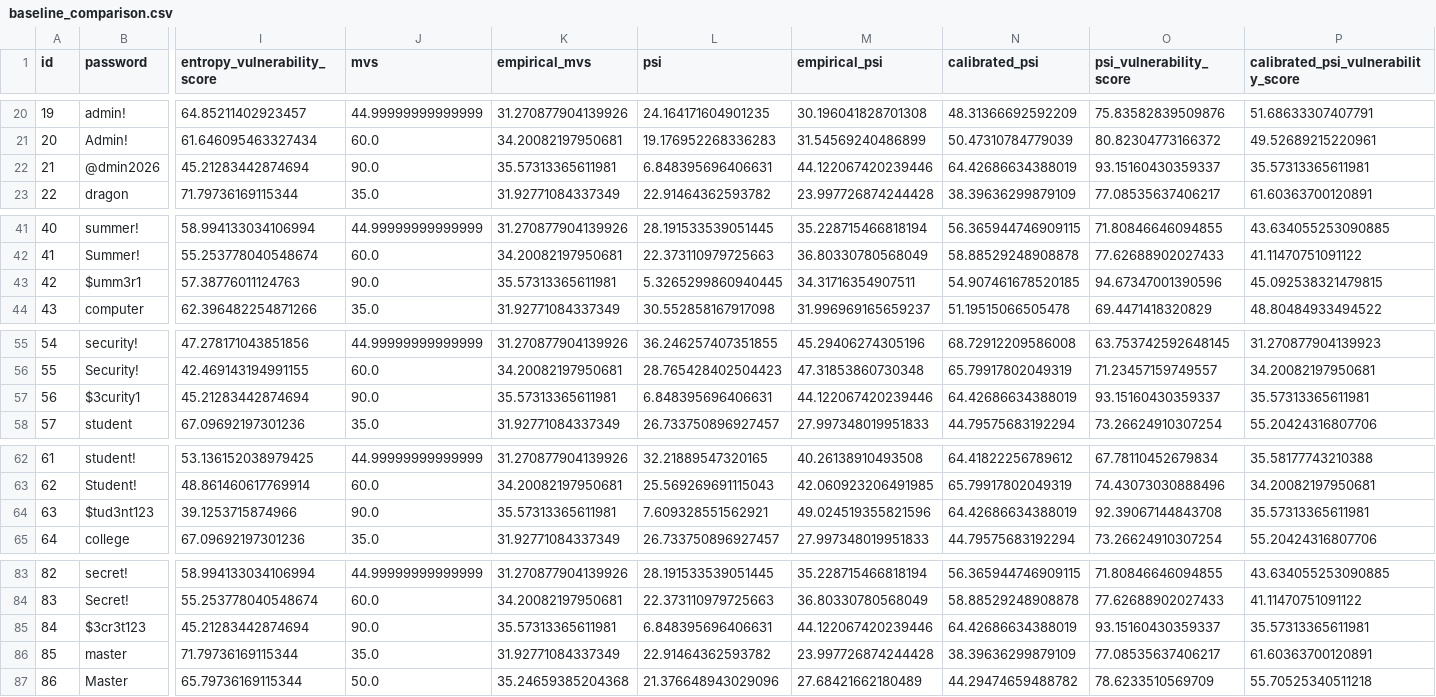
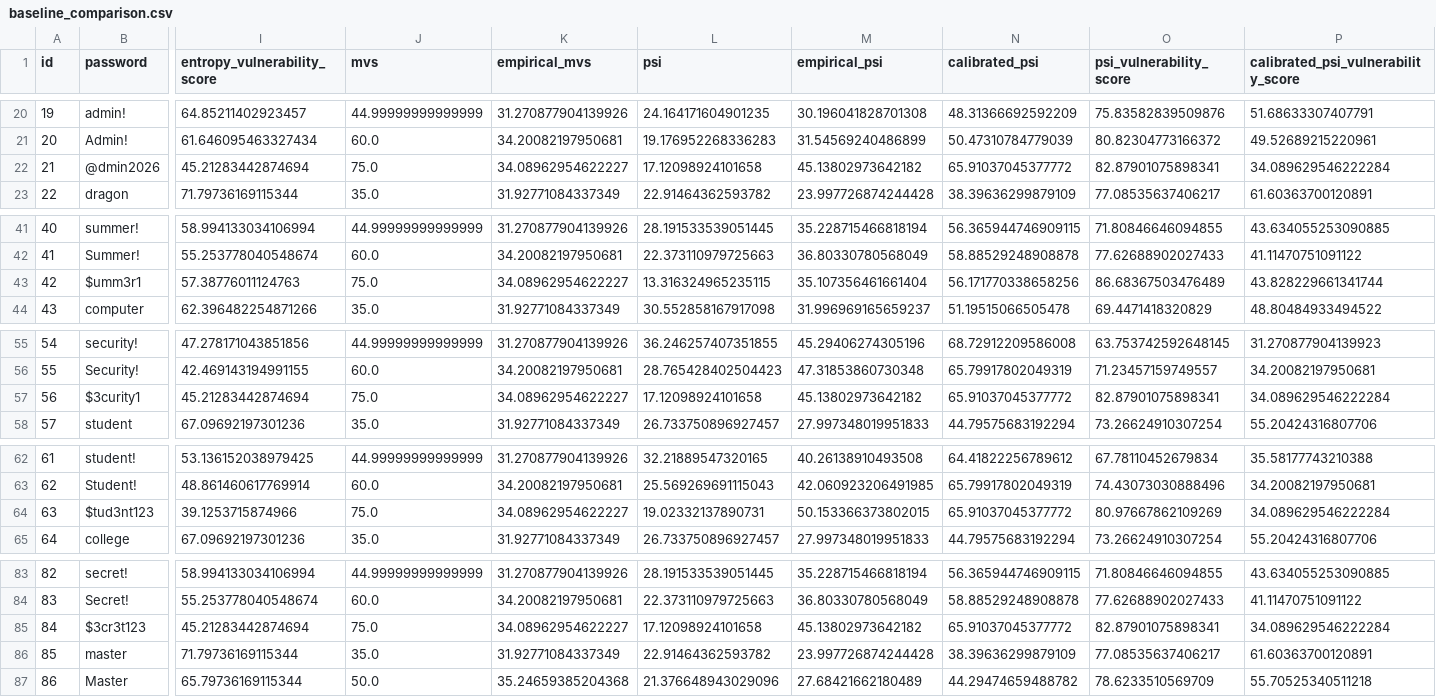
Before and after one commit to MENB2004/Password_mutation, a CSV file: results/baseline_comparison.csv, drawn as a sheet; only a part is shown, gaps mark what is left out; the diff covers the shown part only; the diff names each change by its address in the sheet, - before the commit and + after, or states it on an @@ line.

Commit message:
refactor: enhance password analysis core logic, test suite coverage, and Streamlit UI metrics

```diff
--- a/results/baseline_comparison.csv
+++ b/results/baseline_comparison.csv
-J22 (mvs): 90.0
+J22 (mvs): 75.0
-K22 (empirical_mvs): 35.57313365611981
+K22 (empirical_mvs): 34.08962954622227
-L22 (psi): 6.848395696406631
+L22 (psi): 17.12098924101658
-M22 (empirical_psi): 44.122067420239446
+M22 (empirical_psi): 45.13802973642182
-N22 (calibrated_psi): 64.42686634388019
+N22 (calibrated_psi): 65.91037045377772
-O22 (psi_vulnerability_score): 93.15160430359337
+O22 (psi_vulnerability_score): 82.87901075898341
-P22: 35.57313365611981
+P22: 34.089629546222284
-J43 (mvs): 90.0
+J43 (mvs): 75.0
-K43 (empirical_mvs): 35.57313365611981
+K43 (empirical_mvs): 34.08962954622227
-L43 (psi): 5.3265299860940445
+L43 (psi): 13.316324965235115
-M43 (empirical_psi): 34.31716354907511
+M43 (empirical_psi): 35.107356461661404
-N43 (calibrated_psi): 54.907461678520185
+N43 (calibrated_psi): 56.171770338658256
-O43 (psi_vulnerability_score): 94.67347001390596
+O43 (psi_vulnerability_score): 86.68367503476489
-P43: 45.092538321479815
+P43: 43.828229661341744
-J57 (mvs): 90.0
+J57 (mvs): 75.0
-K57 (empirical_mvs): 35.57313365611981
+K57 (empirical_mvs): 34.08962954622227
-L57 (psi): 6.848395696406631
+L57 (psi): 17.12098924101658
-M57 (empirical_psi): 44.122067420239446
+M57 (empirical_psi): 45.13802973642182
-N57 (calibrated_psi): 64.42686634388019
+N57 (calibrated_psi): 65.91037045377772
-O57 (psi_vulnerability_score): 93.15160430359337
+O57 (psi_vulnerability_score): 82.87901075898341
-P57: 35.57313365611981
+P57: 34.089629546222284
-J64 (mvs): 90.0
+J64 (mvs): 75.0
-K64 (empirical_mvs): 35.57313365611981
+K64 (empirical_mvs): 34.08962954622227
-L64 (psi): 7.609328551562921
+L64 (psi): 19.02332137890731
-M64 (empirical_psi): 49.024519355821596
+M64 (empirical_psi): 50.153366373802015
-N64 (calibrated_psi): 64.42686634388019
+N64 (calibrated_psi): 65.91037045377772
-O64 (psi_vulnerability_score): 92.39067144843708
+O64 (psi_vulnerability_score): 80.97667862109269
-P64: 35.57313365611981
+P64: 34.089629546222284
-J85 (mvs): 90.0
+J85 (mvs): 75.0
-K85 (empirical_mvs): 35.57313365611981
+K85 (empirical_mvs): 34.08962954622227
-L85 (psi): 6.848395696406631
+L85 (psi): 17.12098924101658
-M85 (empirical_psi): 44.122067420239446
+M85 (empirical_psi): 45.13802973642182
-N85 (calibrated_psi): 64.42686634388019
+N85 (calibrated_psi): 65.91037045377772
-O85 (psi_vulnerability_score): 93.15160430359337
+O85 (psi_vulnerability_score): 82.87901075898341
-P85: 35.57313365611981
+P85: 34.089629546222284
```
Also changed, not shown: 7 edited cells elsewhere in this file, 13 other files.
